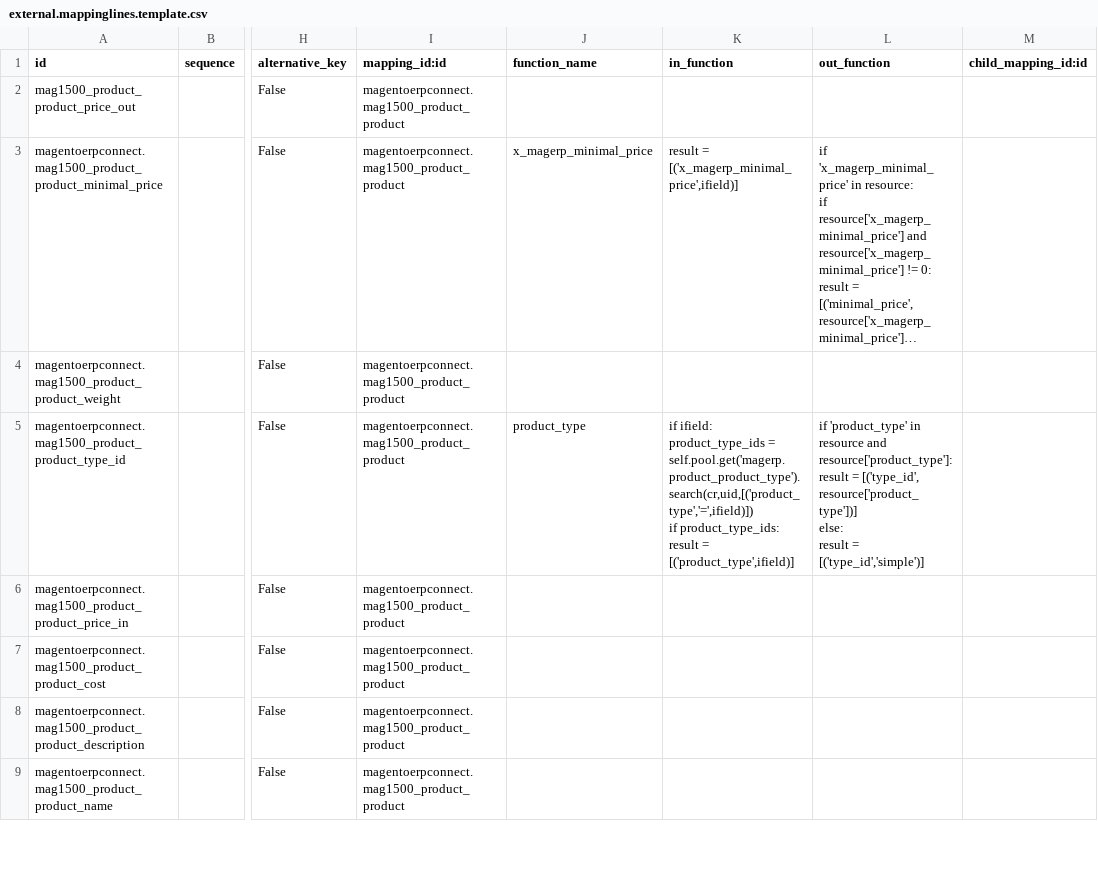
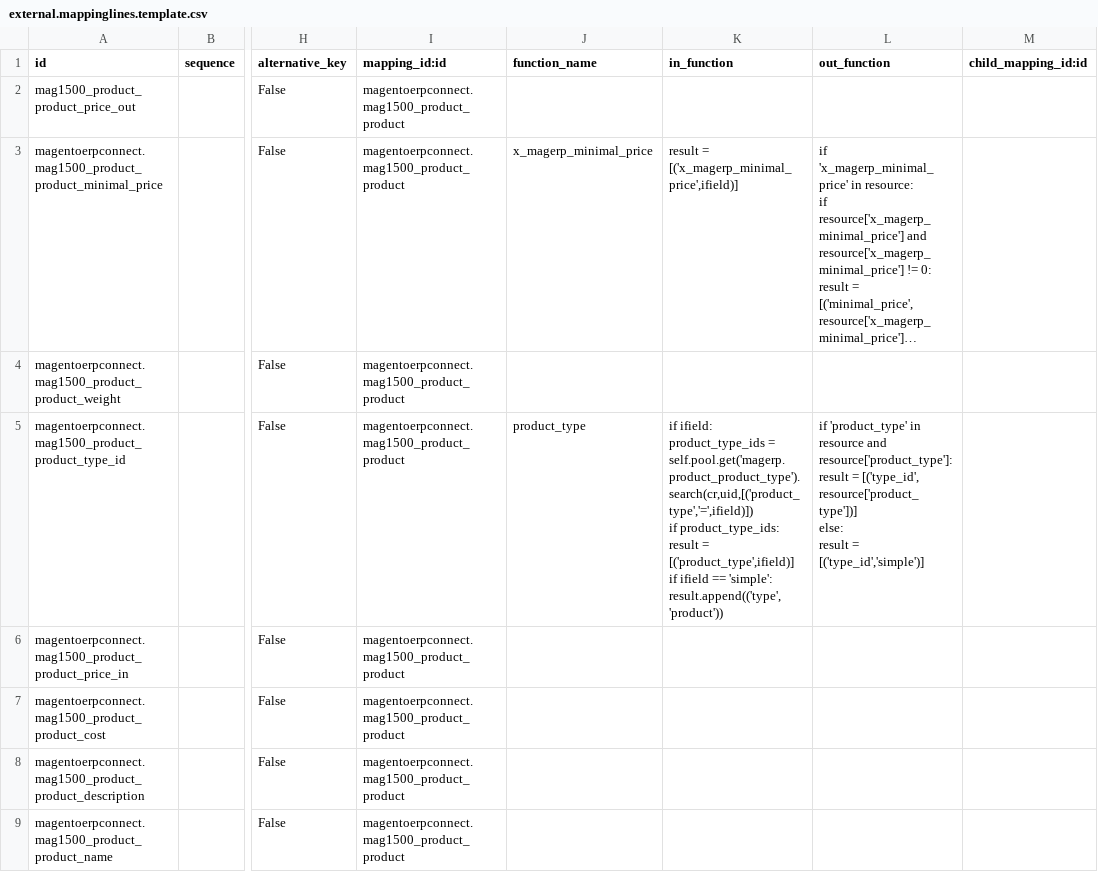
Before and after one commit to OCA/connector-magento, a CSV file: magentoerpconnect/settings/1.5.0.0/product/external.mappinglines.template.csv, drawn as a sheet; only a part is shown, gaps mark what is left out; long unchanged cells end in …; ↵ is a line break in a cell; the diff names each change by its address in the sheet, - before the commit and + after, or states it on an @@ line.

Commit message:
[FIX] fix product simple import, set the type product by default. lp:1000949

```diff
--- a/magentoerpconnect/settings/1.5.0.0/product/external.mappinglines.template.csv
+++ b/magentoerpconnect/settings/1.5.0.0/product/external.mappinglines.template.csv
-K5 (in_function): …= [('product_type',ifield)]
+K5 (in_function): …= [('product_type',ifield)] ↵ if ifield == 'simple': ↵ result.append(('type', 'product'))
```
